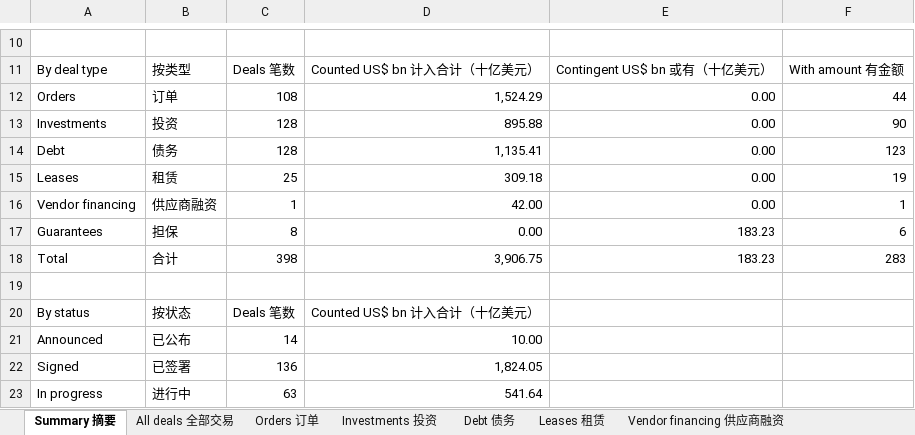
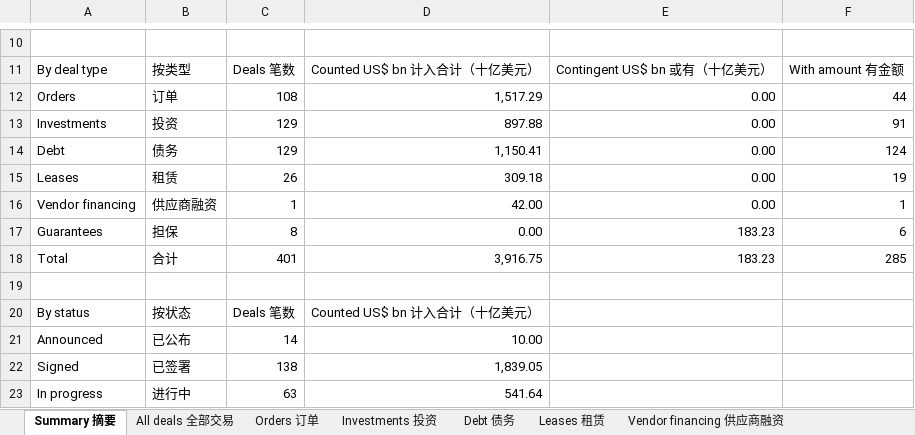
Before and after one commit to heyneww/GL-AI-live, an Excel workbook: data/v1/deals.xlsx, sheet Summary 摘要, drawn as a sheet; only a part is shown, gaps mark what is left out; values as stored, in another font and other column widths than the file's, no borders; the diff covers the shown part only; the diff names each change by its address in the sheet, - before the commit and + after, or states it on an @@ line.

```diff
--- a/data/v1/deals.xlsx (sheet Summary 摘要)
+++ b/data/v1/deals.xlsx (sheet Summary 摘要)
-D12: 1,524.29
+D12: 1,517.29
-C13:C14: 128
+C13:C14: 129
-D13: 895.88
+D13: 897.88
-F13: 90
+F13: 91
-D14: 1,135.41
+D14: 1,150.41
-F14: 123
+F14: 124
-C15: 25
+C15: 26
-C18: 398
+C18: 401
-D18: 3,906.75
+D18: 3,916.75
-F18: 283
+F18: 285
-C22: 136
+C22: 138
-D22: 1,824.05
+D22: 1,839.05
```
Also changed, not shown: 1 added row, 1 removed row and 12 edited cells elsewhere in this sheet, sheet Companies 公司, sheet All deals 全部交易, sheet Debt 债务, sheet Investments 投资, sheet Leases 租赁, sheet Orders 订单, formulas that keep their value, 16 other files.
